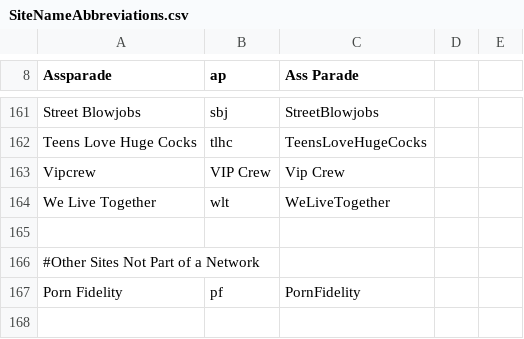
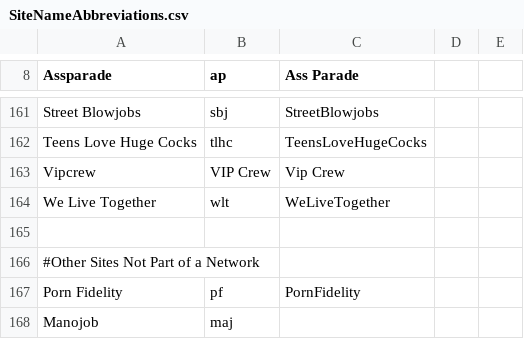
Before and after one commit to DoctorD1501/JAVMovieScraper, a CSV file: JAVMovieScraper/src/moviescraper/doctord/ReleaseRenamer/SiteNameAbbreviations.csv, drawn as a sheet; only a part is shown, gaps mark what is left out; the diff names each change by its address in the sheet, - before the commit and + after, or states it on an @@ line.

Commit message:
Prevent name collision issue with web release renamer if two sites have the same first few letters as their abbreviation. Added another site or two and a few more words to be removed.

```diff
--- a/JAVMovieScraper/src/moviescraper/doctord/ReleaseRenamer/SiteNameAbbreviations.csv
+++ b/JAVMovieScraper/src/moviescraper/doctord/ReleaseRenamer/SiteNameAbbreviations.csv
+row 168: Manojob | maj
```
Also changed, not shown: 2 other files.
